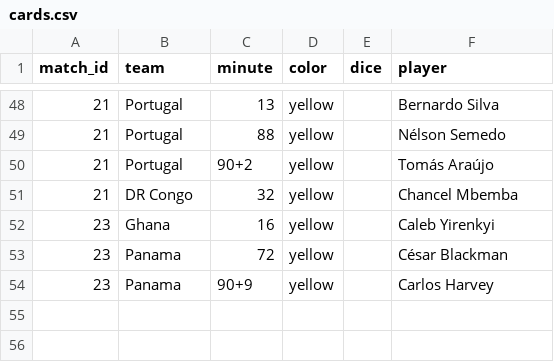
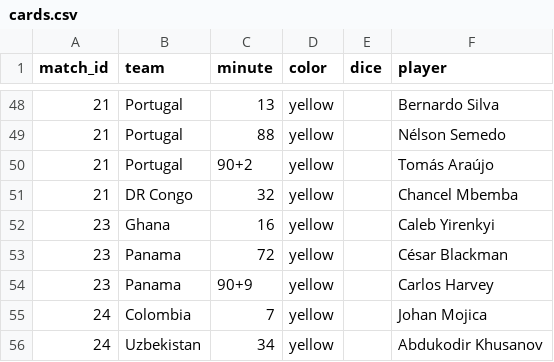
Before and after one commit to Godfrey811/wc2026friends, a CSV file: data/cards.csv, drawn as a sheet; only a part is shown, gaps mark what is left out; the diff names each change by its address in the sheet, - before the commit and + after, or states it on an @@ line.

```diff
--- a/data/cards.csv
+++ b/data/cards.csv
+row 55: 24 | Colombia | 7 | yellow |  | Johan Mojica
+row 56: 24 | Uzbekistan | 34 | yellow |  | Abdukodir Khusanov
```
Also changed, not shown: data/goals.csv, data/matches.csv, 1 other file.
